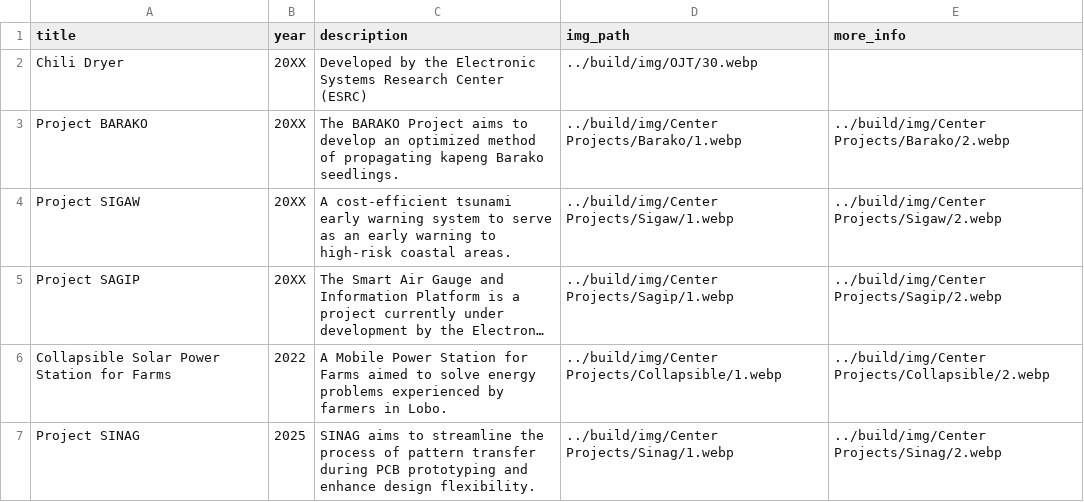
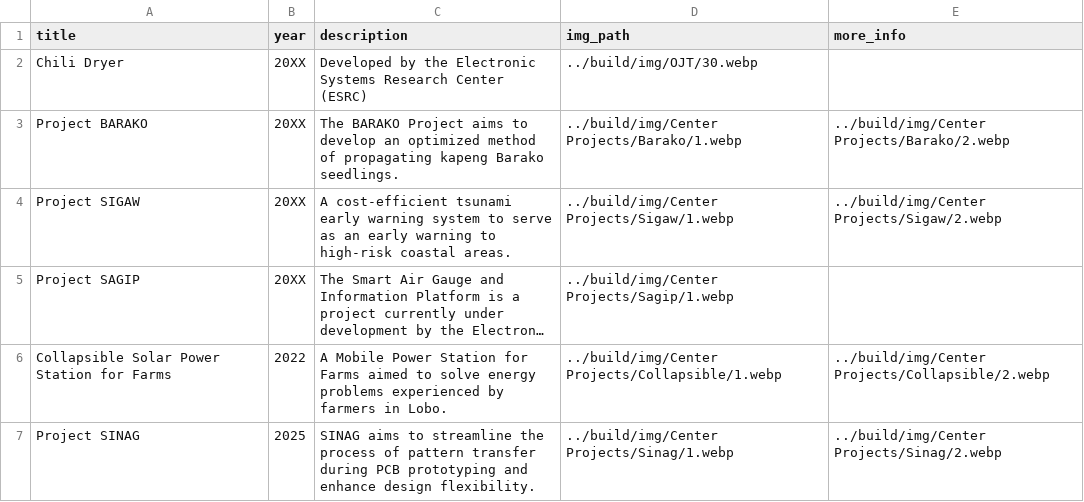
Before and after one commit to Electronic-Systems-Research-Center/Electronic-Systems-Research-Center.github.io, a CSV file: src/research_projects.csv, drawn as a sheet; long unchanged cells end in …; the diff names each change by its address in the sheet, - before the commit and + after, or states it on an @@ line.

Commit message:
update: Removed Project SAGIP's more info

```diff
--- a/src/research_projects.csv
+++ b/src/research_projects.csv
-E5 (more_info): ../build/img/Center Projects/Sagip/2.webp
+E5 (more_info): (empty)
```
